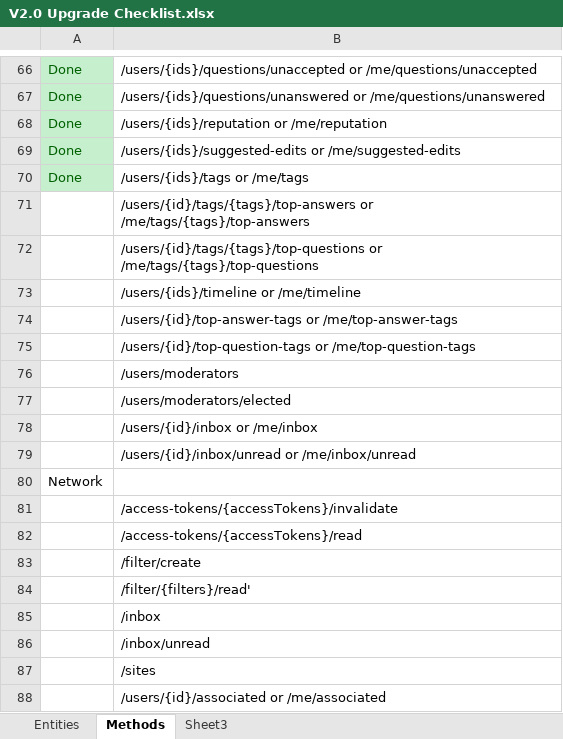
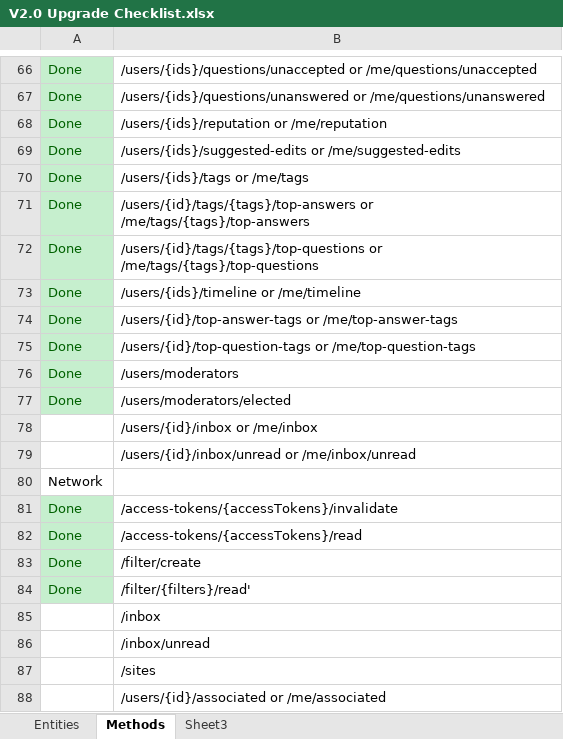
Before and after one commit to ARLM-Attic/stacky, an Excel workbook: trunk/data/V2.0 Upgrade Checklist.xlsx, sheet Methods, drawn as a sheet; only a part is shown, gaps mark what is left out; values as stored, in another font and other column widths than the file's, no borders; the diff names each change by its address in the sheet, - before the commit and + after, or states it on an @@ line.

Commit message:
Added network methods and finished user methods

```diff
--- a/trunk/data/V2.0 Upgrade Checklist.xlsx (sheet Methods)
+++ b/trunk/data/V2.0 Upgrade Checklist.xlsx (sheet Methods)
-A71:A77: (empty)
+A71:A77: Done
-A71:A77 fill: none
+A71:A77 fill: #C6EFCE
-A81:A84: (empty)
+A81:A84: Done
-A81:A84 fill: none
+A81:A84 fill: #C6EFCE
```
Also changed, not shown: 17 other files.
